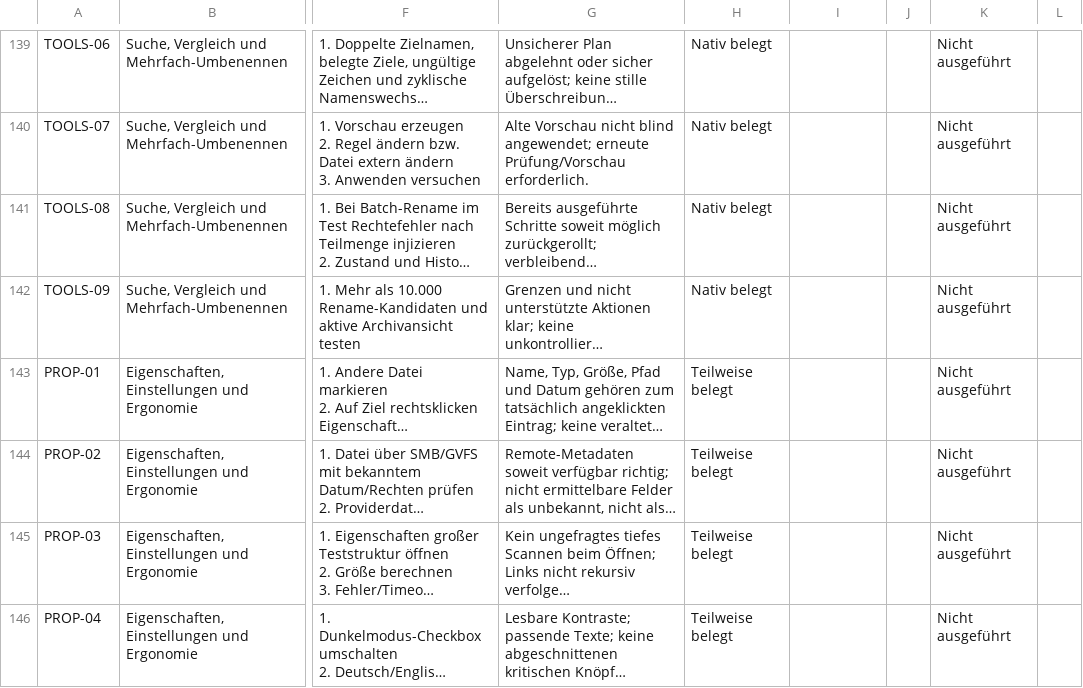
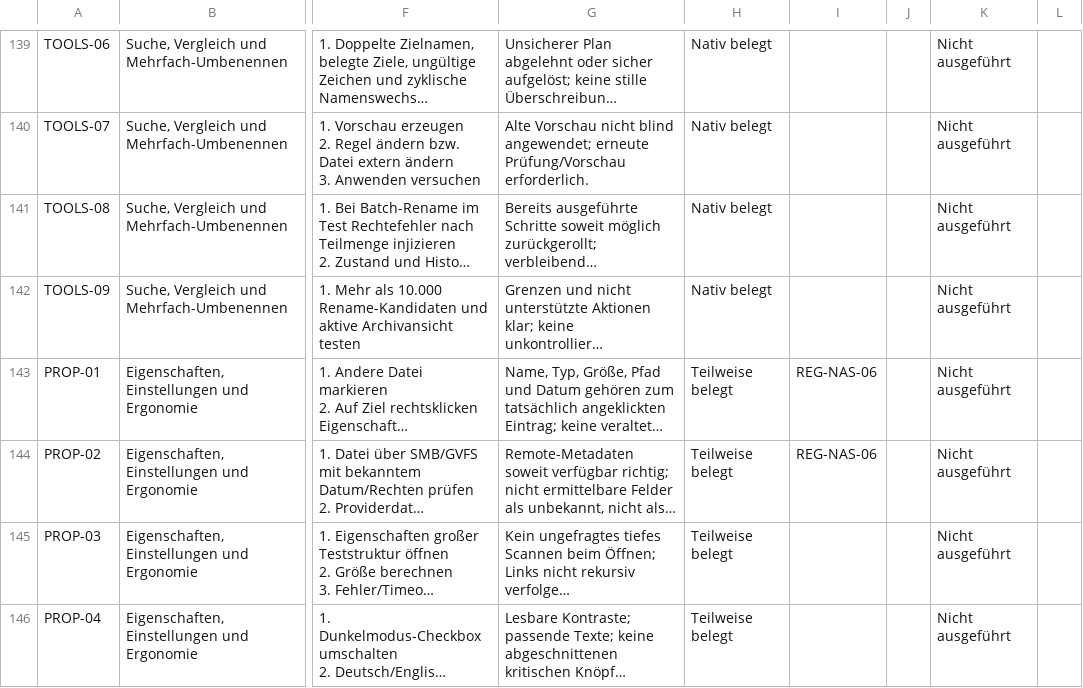
Before and after one commit to Niclas85/OpenCommander, a CSV file: docs/windows-acceptance-cases.csv, drawn as a sheet; only a part is shown, gaps mark what is left out; long unchanged cells end in …; the diff names each change by its address in the sheet, - before the commit and + after, or states it on an @@ line.

Commit message:
Document SMB properties regression and Windows test

```diff
--- a/docs/windows-acceptance-cases.csv
+++ b/docs/windows-acceptance-cases.csv
-I143:I144: (empty)
+I143:I144: REG-NAS-06
```
Also changed, not shown: 3 other files.
